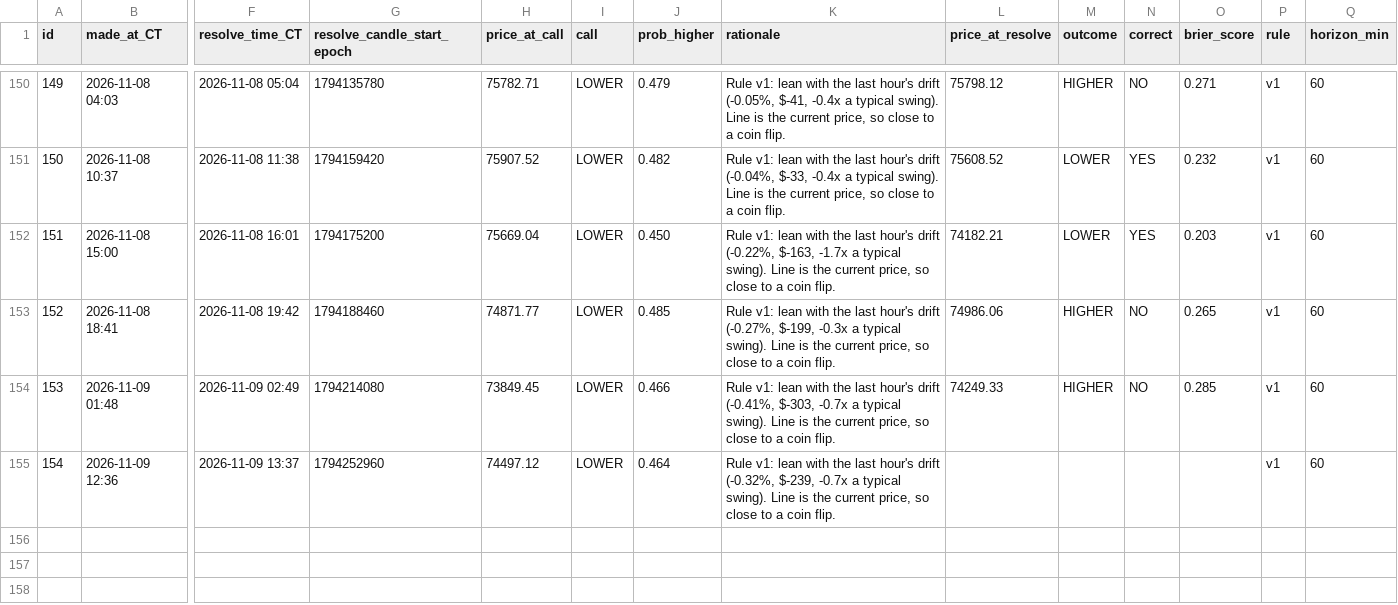
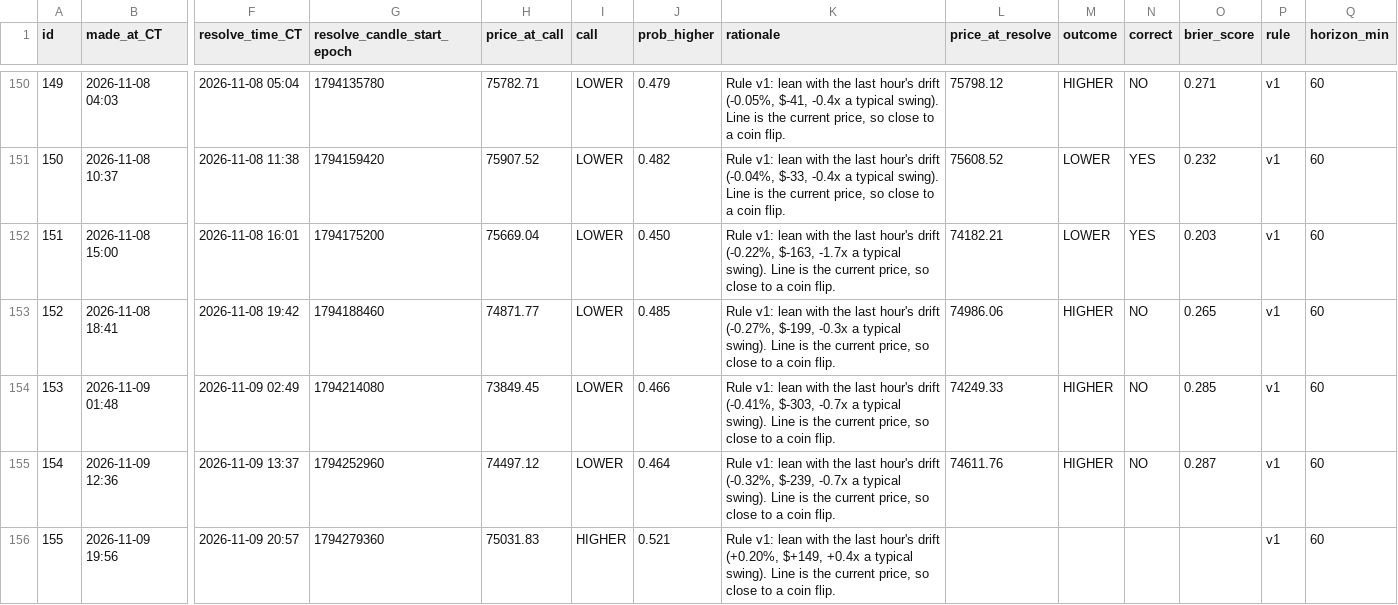
Before and after one commit to neno101/btc-calls, a CSV file: predictions.csv, drawn as a sheet; only a part is shown, gaps mark what is left out; rows hold the shown columns only; the diff names each change by its address in the sheet, - before the commit and + after, or states it on an @@ line.

Commit message:
calls 2026-11-10T01:56:44Z

```diff
--- a/predictions.csv
+++ b/predictions.csv
-L155 (price_at_resolve): (empty)
+L155 (price_at_resolve): 74611.76
-M155 (outcome): (empty)
+M155 (outcome): HIGHER
-N155 (correct): (empty)
+N155 (correct): NO
-O155 (brier_score): (empty)
+O155 (brier_score): 0.287
+row 156: 155 | 2026-11-09 19:56 | 2026-11-09 20:57 | 1794279360 | 75031.83 | HIGHER | 0.521 | Rule v1: lean with the last hour's drift (+0.20%, $+149, +0.4x a typical swing). Line is the current price, so close to a coin flip. |  |  |  |  | v1 | 60
```
Also changed, not shown: 2 other files.
